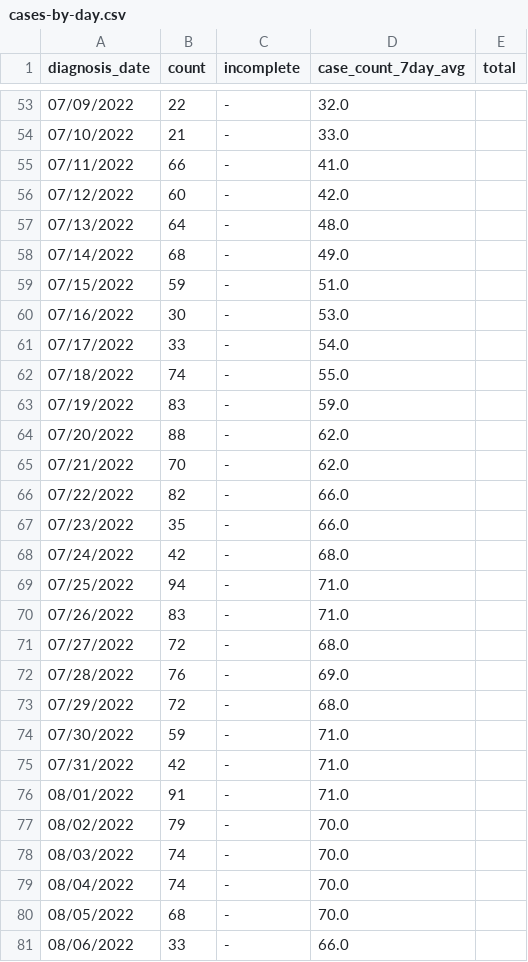
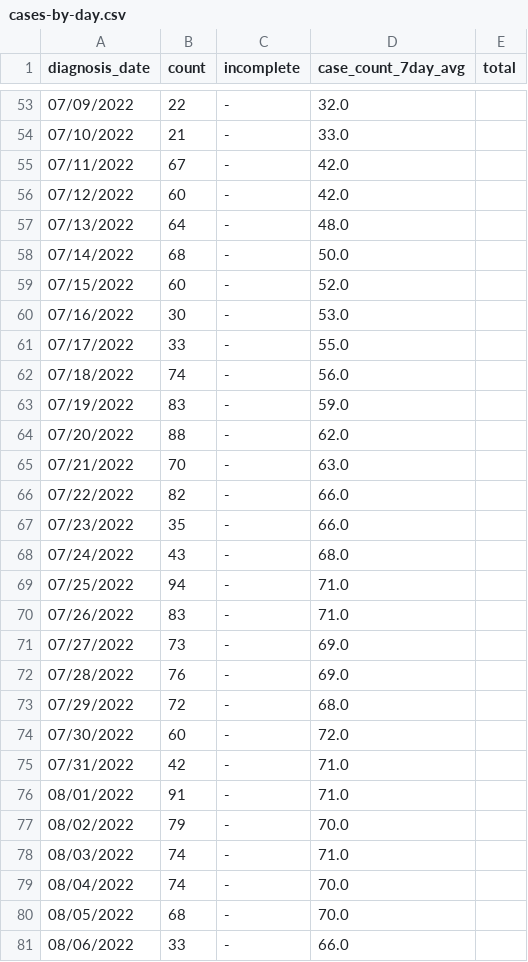
Before and after one commit to nychealth/monkeypox-data, a CSV file: trends/cases-by-day.csv, drawn as a sheet; only a part is shown, gaps mark what is left out; the diff covers the shown part only.

Commit message:
08/17 Data Update

```diff
--- a/trends/cases-by-day.csv
+++ b/trends/cases-by-day.csv
@@ -54,22 +54,22 @@ diagnosis_date,count,incomplete,case_count_7day_avg,total
 07/10/2022,21,-,33.0,
-07/11/2022,66,-,41.0,
+07/11/2022,67,-,42.0,
 07/12/2022,60,-,42.0,
 07/13/2022,64,-,48.0,
-07/14/2022,68,-,49.0,
-07/15/2022,59,-,51.0,
+07/14/2022,68,-,50.0,
+07/15/2022,60,-,52.0,
 07/16/2022,30,-,53.0,
-07/17/2022,33,-,54.0,
-07/18/2022,74,-,55.0,
+07/17/2022,33,-,55.0,
+07/18/2022,74,-,56.0,
 07/19/2022,83,-,59.0,
 07/20/2022,88,-,62.0,
-07/21/2022,70,-,62.0,
+07/21/2022,70,-,63.0,
 07/22/2022,82,-,66.0,
 07/23/2022,35,-,66.0,
-07/24/2022,42,-,68.0,
+07/24/2022,43,-,68.0,
 07/25/2022,94,-,71.0,
 07/26/2022,83,-,71.0,
-07/27/2022,72,-,68.0,
+07/27/2022,73,-,69.0,
 07/28/2022,76,-,69.0,
 07/29/2022,72,-,68.0,
-07/30/2022,59,-,71.0,
+07/30/2022,60,-,72.0,
 07/31/2022,42,-,71.0,
@@ -77,3 +77,3 @@ diagnosis_date,count,incomplete,case_count_7day_avg,total
 08/02/2022,79,-,70.0,
-08/03/2022,74,-,70.0,
+08/03/2022,74,-,71.0,
 08/04/2022,74,-,70.0,
```
Also changed, not shown: 1 added row and 18 edited cells elsewhere in this file, 1 other file.
